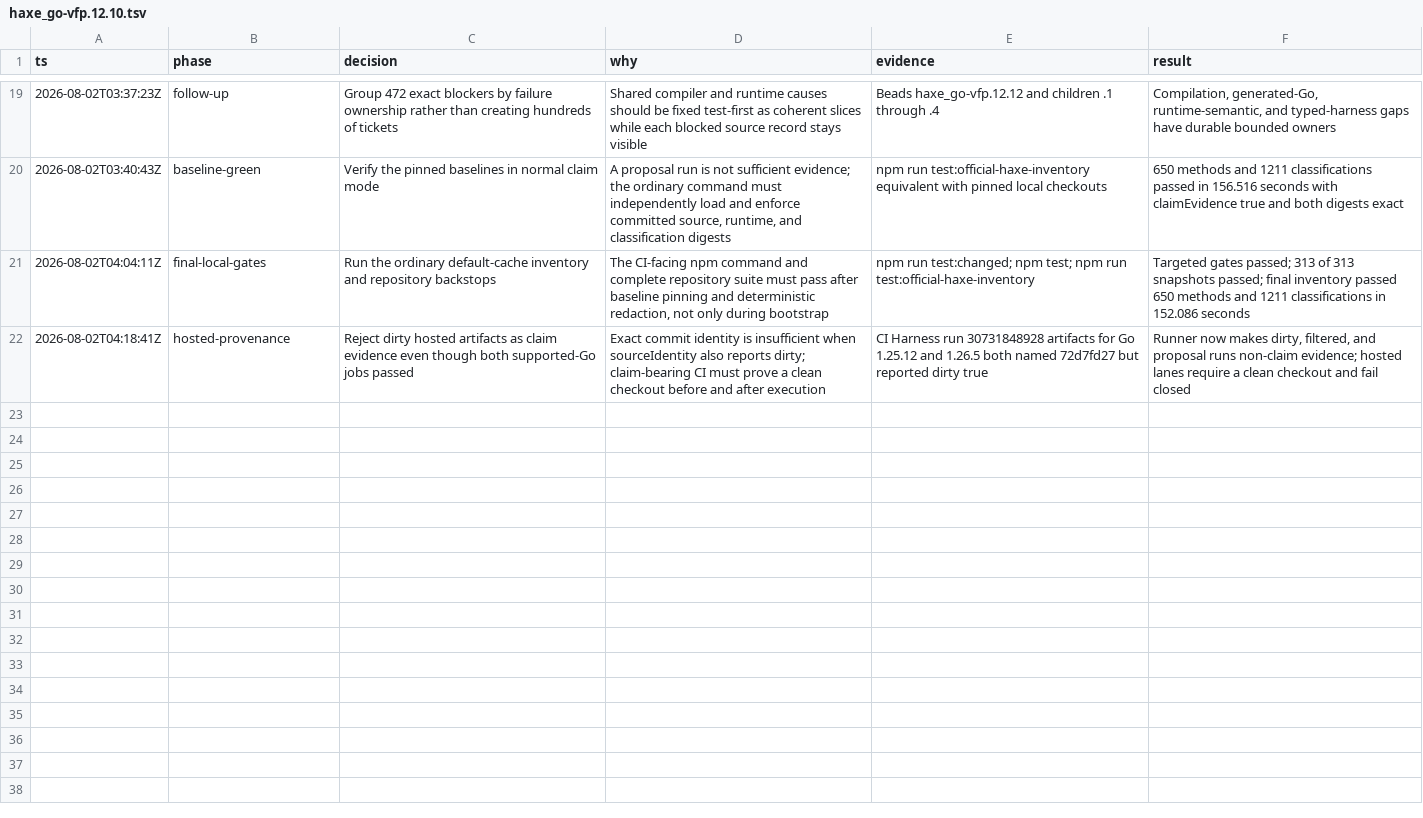
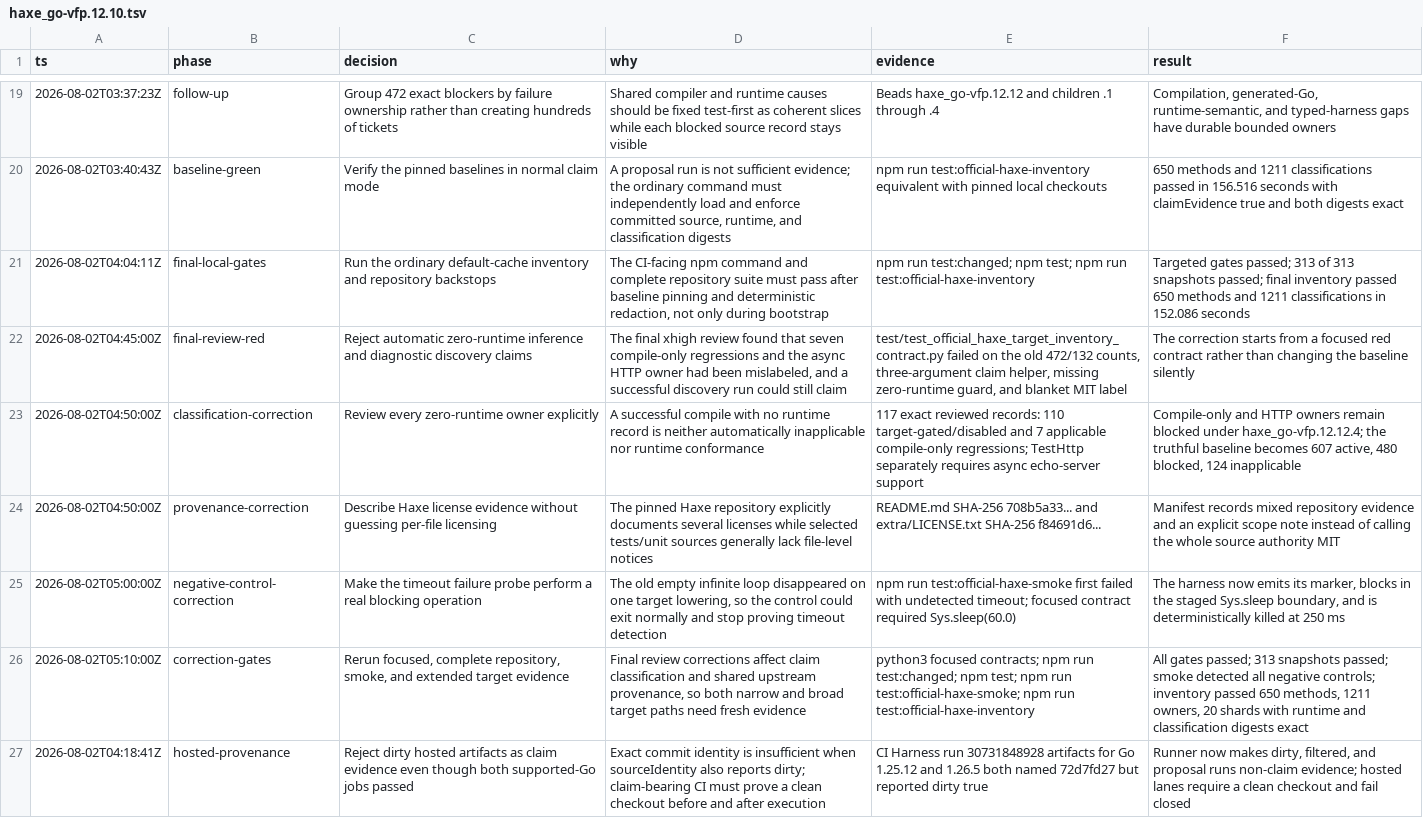
Before and after one commit to fullofcaffeine/reflaxe.go, a TSV file: .audit/haxe_go-vfp.12.10.tsv, drawn as a sheet; only a part is shown, gaps mark what is left out.

Commit message:
fix(conformance): make official inventory claims explicit
A successful compile with no runtime record is not automatically proof that an upstream test is irrelevant. The inventory now requires every such owner to be reviewed before execution, keeps seven compile-only regressions and the async HTTP owner blocked, and fails if an unclassified runnable owner produces no observations. Blocker-discovery runs are diagnostic even when they find nothing.\n\nThe Haxe source authority now records the repository's mixed license evidence without guessing a license for individual tests/unit files. The fast smoke uses the same provenance contract, and its timeout negative control now performs a real blocking call that cannot disappear as an empty loop.\n\nVerified with focused contracts, test:changed, all 313 snapshots, the official three-family smoke and negative controls, and the complete 1,211-owner inventory (650 runtime methods, 607 active, 480 blocked, 124 inapplicable).

```diff
--- a/.audit/haxe_go-vfp.12.10.tsv
+++ b/.audit/haxe_go-vfp.12.10.tsv
@@ -21,2 +21,7 @@ ts	phase	decision	why	evidence	result
 2026-08-02T04:04:11Z	final-local-gates	Run the ordinary default-cache inventory and repository backstops	The CI-facing npm command and complete repository suite must pass after baseline pinning and deterministic redaction, not only during bootstrap	npm run test:changed; npm test; npm run test:official-haxe-inventory	Targeted gates passed; 313 of 313 snapshots passed; final inventory passed 650 methods and 1211 classifications in 152.086 seconds
+2026-08-02T04:45:00Z	final-review-red	Reject automatic zero-runtime inference and diagnostic discovery claims	The final xhigh review found that seven compile-only regressions and the async HTTP owner had been mislabeled, and a successful discovery run could still claim	test/test_official_haxe_target_inventory_contract.py failed on the old 472/132 counts, three-argument claim helper, missing zero-runtime guard, and blanket MIT label	The correction starts from a focused red contract rather than changing the baseline silently
+2026-08-02T04:50:00Z	classification-correction	Review every zero-runtime owner explicitly	A successful compile with no runtime record is neither automatically inapplicable nor runtime conformance	117 exact reviewed records: 110 target-gated/disabled and 7 applicable compile-only regressions; TestHttp separately requires async echo-server support	Compile-only and HTTP owners remain blocked under haxe_go-vfp.12.12.4; the truthful baseline becomes 607 active, 480 blocked, 124 inapplicable
+2026-08-02T04:50:00Z	provenance-correction	Describe Haxe license evidence without guessing per-file licensing	The pinned Haxe repository explicitly documents several licenses while selected tests/unit sources generally lack file-level notices	README.md SHA-256 708b5a33... and extra/LICENSE.txt SHA-256 f84691d6...	Manifest records mixed repository evidence and an explicit scope note instead of calling the whole source authority MIT
+2026-08-02T05:00:00Z	negative-control-correction	Make the timeout failure probe perform a real blocking operation	The old empty infinite loop disappeared on one target lowering, so the control could exit normally and stop proving timeout detection	npm run test:official-haxe-smoke first failed with undetected timeout; focused contract required Sys.sleep(60.0)	The harness now emits its marker, blocks in the staged Sys.sleep boundary, and is deterministically killed at 250 ms
+2026-08-02T05:10:00Z	correction-gates	Rerun focused, complete repository, smoke, and extended target evidence	Final review corrections affect claim classification and shared upstream provenance, so both narrow and broad target paths need fresh evidence	python3 focused contracts; npm run test:changed; npm test; npm run test:official-haxe-smoke; npm run test:official-haxe-inventory	All gates passed; 313 snapshots passed; smoke detected all negative controls; inventory passed 650 methods, 1211 owners, 20 shards with runtime and classification digests exact
 2026-08-02T04:18:41Z	hosted-provenance	Reject dirty hosted artifacts as claim evidence even though both supported-Go jobs passed	Exact commit identity is insufficient when sourceIdentity also reports dirty; claim-bearing CI must prove a clean checkout before and after execution	CI Harness run 30731848928 artifacts for Go 1.25.12 and 1.26.5 both named 72d7fd27 but reported dirty true	Runner now makes dirty, filtered, and proposal runs non-claim evidence; hosted lanes require a clean checkout and fail closed
```
Also changed, not shown: 12 other files.
